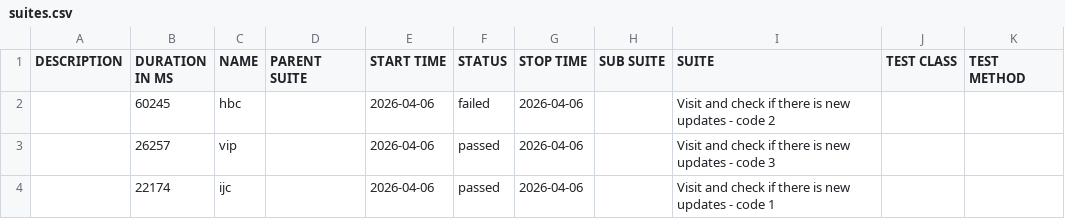
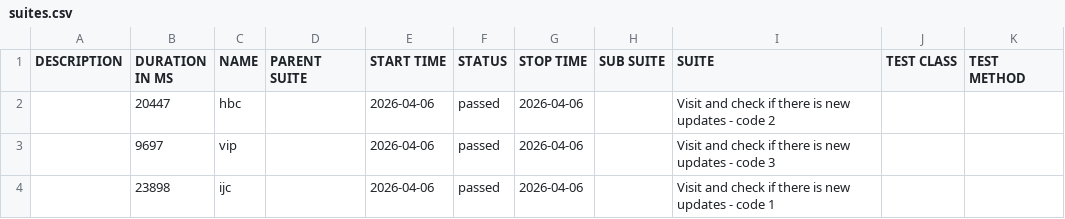
Before and after one commit to 11tdlong/repo11, a CSV file: tmp/allure-cypress/data/suites.csv, drawn as a sheet.

```diff
--- a/tmp/allure-cypress/data/suites.csv
+++ b/tmp/allure-cypress/data/suites.csv
@@ -1,4 +1,4 @@
 "DESCRIPTION","DURATION IN MS","NAME","PARENT SUITE","START TIME","STATUS","STOP TIME","SUB SUITE","SUITE","TEST CLASS","TEST METHOD"
-"","60245","hbc","","2026-04-06","failed","2026-04-06","","Visit and check if there is new updates - code 2","",""
-"","26257","vip","","2026-04-06","passed","2026-04-06","","Visit and check if there is new updates - code 3","",""
-"","22174","ijc","","2026-04-06","passed","2026-04-06","","Visit and check if there is new updates - code 1","",""
+"","20447","hbc","","2026-04-06","passed","2026-04-06","","Visit and check if there is new updates - code 2","",""
+"","9697","vip","","2026-04-06","passed","2026-04-06","","Visit and check if there is new updates - code 3","",""
+"","23898","ijc","","2026-04-06","passed","2026-04-06","","Visit and check if there is new updates - code 1","",""
```
Also changed, not shown: 27 other files.
